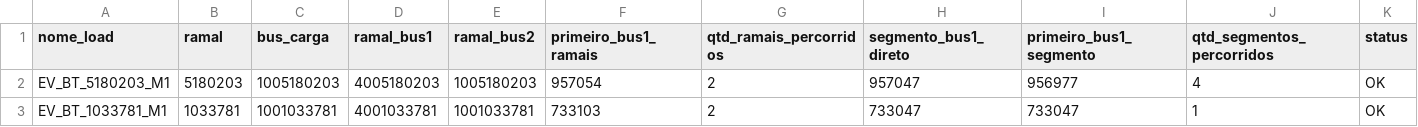
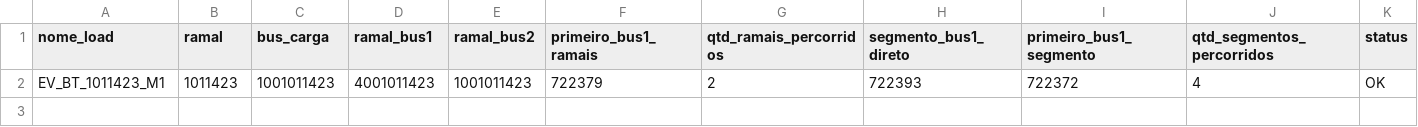
Before and after one commit to andrealexf/ev-load-study, a CSV file: resultado_search_segbt.csv, drawn as a sheet.

```diff
--- a/resultado_search_segbt.csv
+++ b/resultado_search_segbt.csv
@@ -1,3 +1,2 @@
 nome_load;ramal;bus_carga;ramal_bus1;ramal_bus2;primeiro_bus1_ramais;qtd_ramais_percorridos;segmento_bus1_direto;primeiro_bus1_segmento;qtd_segmentos_percorridos;status
-EV_BT_5180203_M1;5180203;1005180203;4005180203;1005180203;957054;2;957047;956977;4;OK
-EV_BT_1033781_M1;1033781;1001033781;4001033781;1001033781;733103;2;733047;733047;1;OK
+EV_BT_1011423_M1;1011423;1001011423;4001011423;1001011423;722379;2;722393;722372;4;OK
```
Also changed, not shown: 4 other files.
